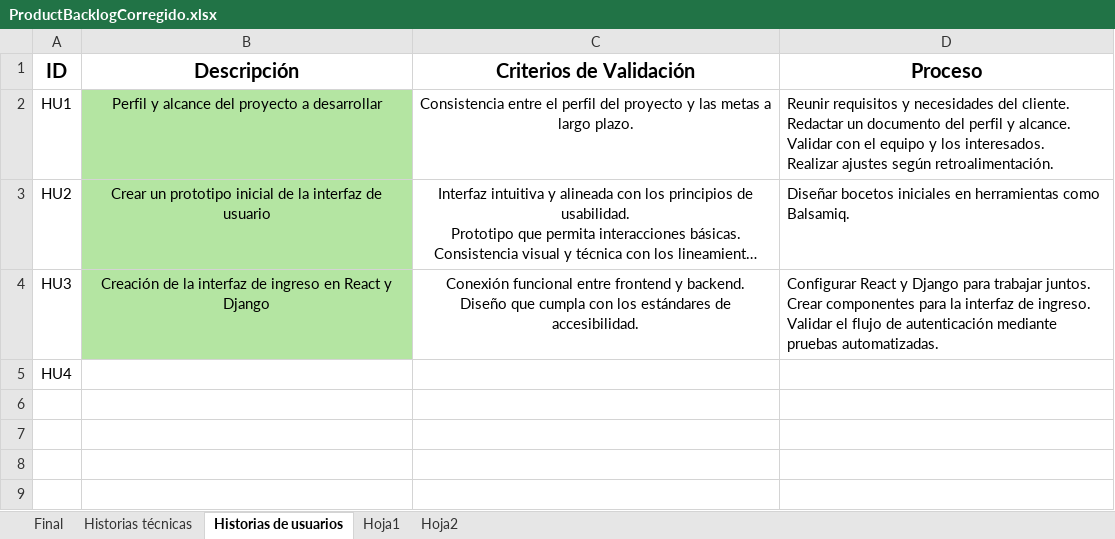
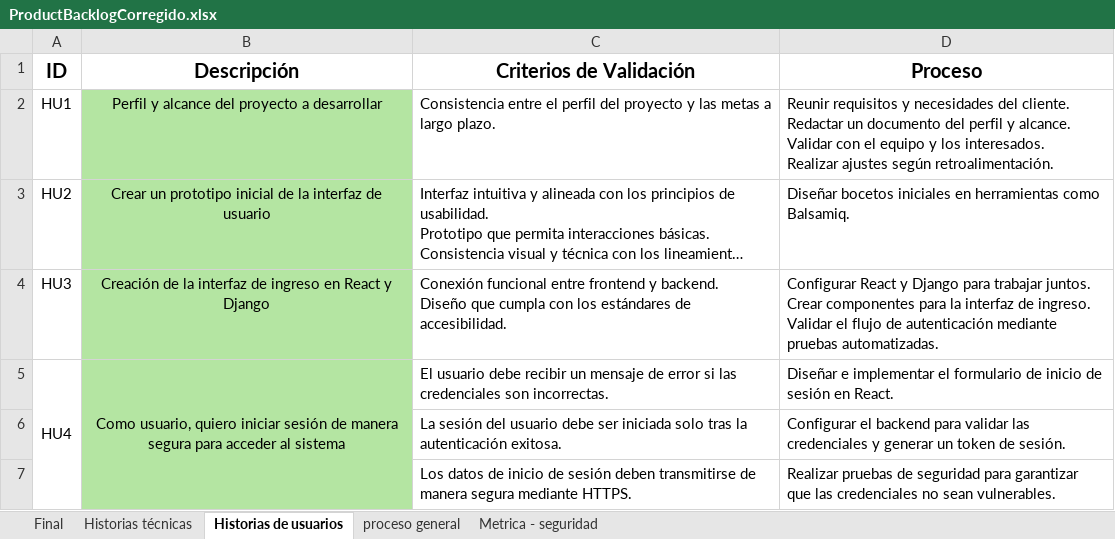
Before and after one commit to DavidAucancela/SecuraBank, an Excel workbook: Documentos/ProductBacklogCorregido.xlsx, sheet Historias de usuarios, drawn as a sheet; long unchanged cells end in …; values as stored, in another font and other column widths than the file's, no borders; the diff names each change by its address in the sheet, - before the commit and + after, or states it on an @@ line.

```diff
--- a/Documentos/ProductBacklogCorregido.xlsx (sheet Historias de usuarios)
+++ b/Documentos/ProductBacklogCorregido.xlsx (sheet Historias de usuarios)
-sheet tab: Hoja1
+sheet tab: proceso general
-sheet tab: Hoja2
+sheet tab: Metrica - seguridad
-C2:C4 alignment: center
+C2:C4 alignment: left
+A5:A7 merged
-B5 (Descripción): (empty)
+B5 (Descripción): Como usuario, quiero iniciar sesión de manera segura para acceder al sistema
-B5 fill: none
+B5 fill: #B4E5A2
+B5:B7 merged
-C5 (Criterios de Validación): (empty)
+C5 (Criterios de Validación): El usuario debe recibir un mensaje de error si las credenciales son incorrectas.
-D5 (Proceso): (empty)
+D5 (Proceso): Diseñar e implementar el formulario de inicio de sesión en React.
+row 6:  |  | La sesión del usuario debe ser iniciada solo tras la autenticación exitosa. | Configurar el backend para validar las credenciales y generar un token de sesión.
+row 7:  |  | Los datos de inicio de sesión deben transmitirse de manera segura mediante HTTPS. | Realizar pruebas de seguridad para garantizar que las credenciales no sean vulnerables.
```
Also changed, not shown: sheet Final, sheet Historias técnicas, 28 other files.
